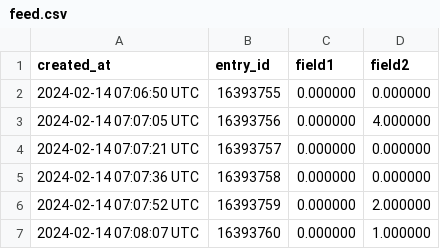
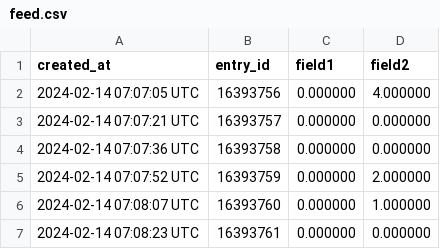
Before and after one commit to akhil9294/Data-Sourcing, a CSV file: feed.csv, drawn as a sheet; only a part is shown; the shorter side is filled out with more unchanged rows.

Commit message:
Update feed.csv

```diff
--- a/feed.csv
+++ b/feed.csv
@@ -1,3 +1,2 @@
 created_at,entry_id,field1,field2
-2024-02-14 07:06:50 UTC,16393755,0.000000,0.000000
 2024-02-14 07:07:05 UTC,16393756,0.000000,4.000000
```
